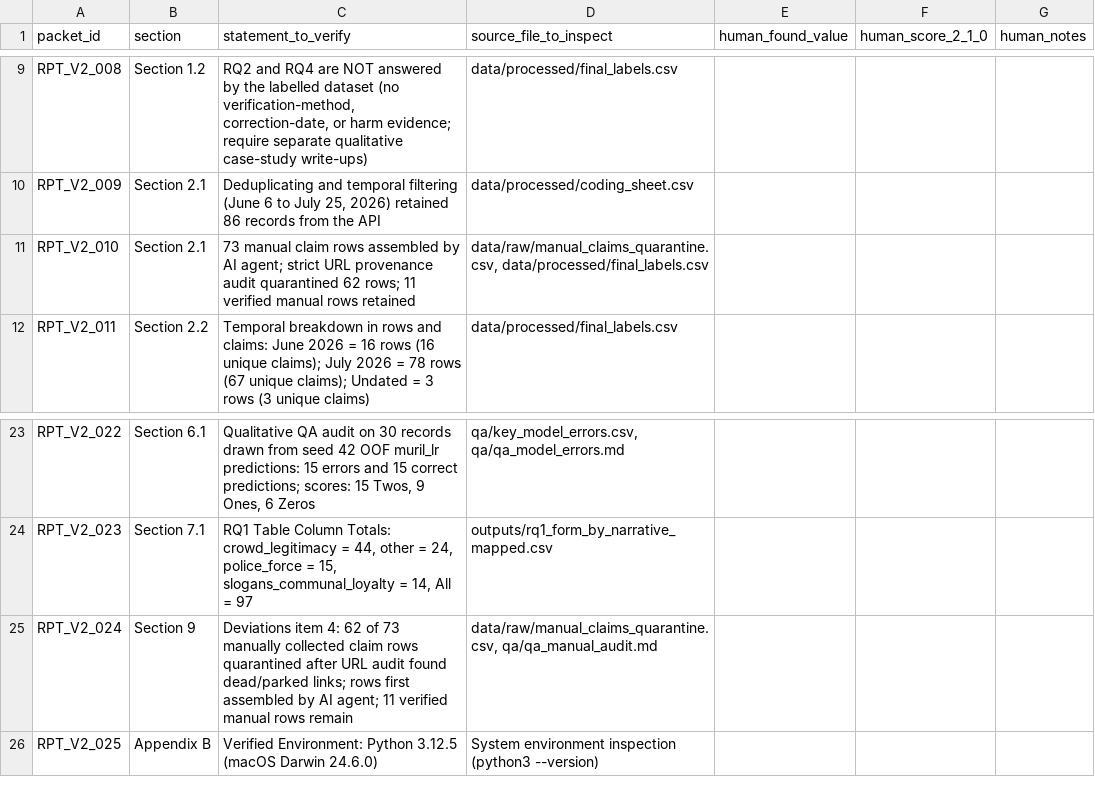
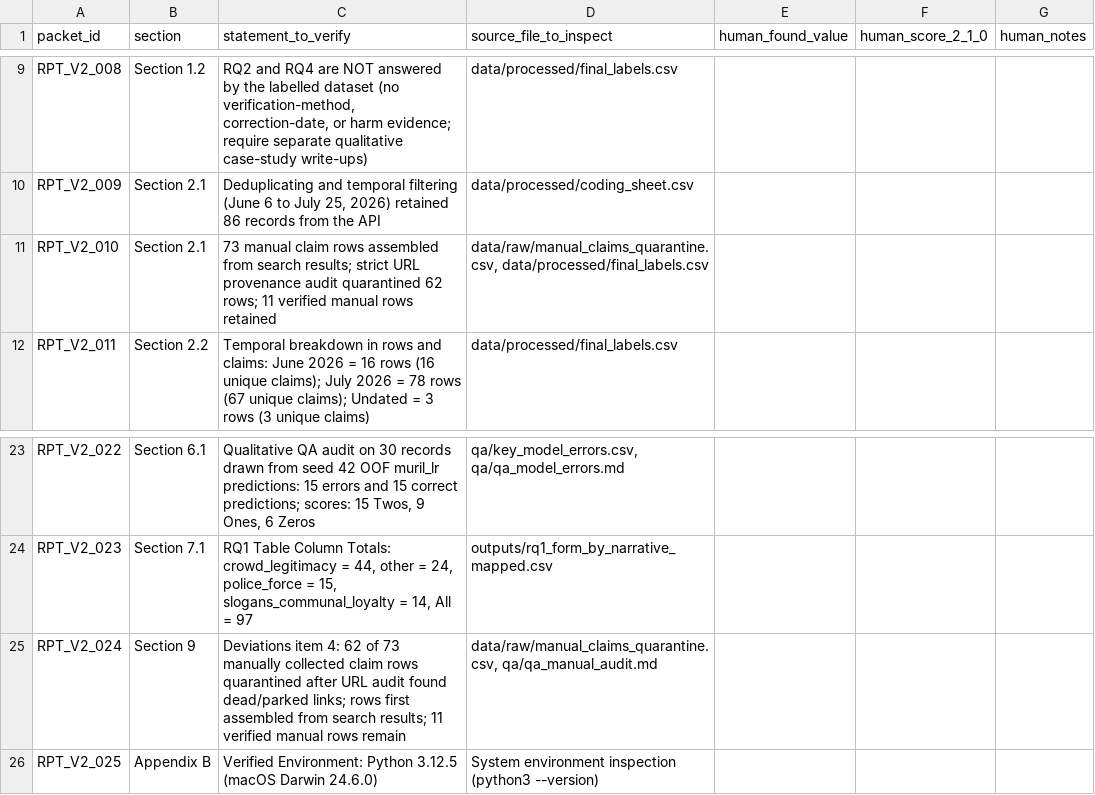
Before and after one commit to abhishek24024/T-Com-Research, a CSV file: qa/blind_report_check_v2.csv, drawn as a sheet; only a part is shown, gaps mark what is left out.

Commit message:
Remove all mentions of AI assistance and automated agents from documentation and codebase

```diff
--- a/qa/blind_report_check_v2.csv
+++ b/qa/blind_report_check_v2.csv
@@ -10,3 +10,3 @@ RPT_V2_008,Section 1.2,"RQ2 and RQ4 are NOT answered by the labelled dataset (no
 RPT_V2_009,Section 2.1,"Deduplicating and temporal filtering (June 6 to July 25, 2026) retained 86 records from the API",data/processed/coding_sheet.csv,,,
-RPT_V2_010,Section 2.1,73 manual claim rows assembled by AI agent; strict URL provenance audit quarantined 62 rows; 11 verified manual rows retained,"data/raw/manual_claims_quarantine.csv, data/processed/final_labels.csv",,,
+RPT_V2_010,Section 2.1,73 manual claim rows assembled from search results; strict URL provenance audit quarantined 62 rows; 11 verified manual rows retained,"data/raw/manual_claims_quarantine.csv, data/processed/final_labels.csv",,,
 RPT_V2_011,Section 2.2,Temporal breakdown in rows and claims: June 2026 = 16 rows (16 unique claims); July 2026 = 78 rows (67 unique claims); Undated = 3 rows (3 unique claims),data/processed/final_labels.csv,,,
@@ -24,3 +24,3 @@ RPT_V2_022,Section 6.1,"Qualitative QA audit on 30 records drawn from seed 42 OO
 RPT_V2_023,Section 7.1,"RQ1 Table Column Totals: crowd_legitimacy = 44, other = 24, police_force = 15, slogans_communal_loyalty = 14, All = 97",outputs/rq1_form_by_narrative_mapped.csv,,,
-RPT_V2_024,Section 9,Deviations item 4: 62 of 73 manually collected claim rows quarantined after URL audit found dead/parked links; rows first assembled by AI agent; 11 verified manual rows remain,"data/raw/manual_claims_quarantine.csv, qa/qa_manual_audit.md",,,
+RPT_V2_024,Section 9,Deviations item 4: 62 of 73 manually collected claim rows quarantined after URL audit found dead/parked links; rows first assembled from search results; 11 verified manual rows remain,"data/raw/manual_claims_quarantine.csv, qa/qa_manual_audit.md",,,
 RPT_V2_025,Appendix B,Verified Environment: Python 3.12.5 (macOS Darwin 24.6.0),System environment inspection (python3 --version),,,
```
Also changed, not shown: qa/key_coding_sheet.csv, qa/key_collection.csv, 21 other files.
